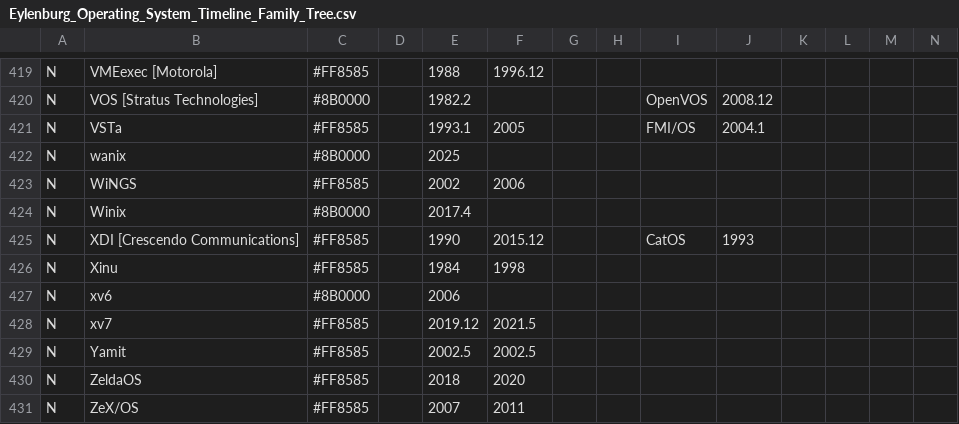
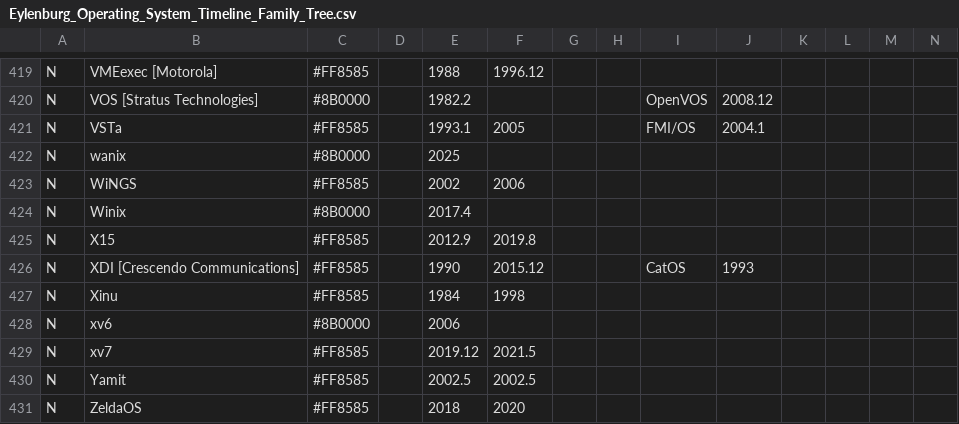
Before and after one commit to eylenburg/eylenburg.github.io, a CSV file: os-family-tree/Eylenburg_Operating_System_Timeline_Family_Tree.csv, drawn as a sheet; only a part is shown, gaps mark what is left out; the shorter side is filled out with more unchanged rows; rows hold the shown columns only; the diff names each change by its address in the sheet, - before the commit and + after, or states it on an @@ line.

Commit message:
Update Eylenburg_Operating_System_Timeline_Family_Tree.csv
https://www.sceen.net/x15/
https://github.com/richardbraun/x15

```diff
--- a/os-family-tree/Eylenburg_Operating_System_Timeline_Family_Tree.csv
+++ b/os-family-tree/Eylenburg_Operating_System_Timeline_Family_Tree.csv
+row 425: N | X15 | #FF8585 |  | 2012.9 | 2019.8
```
